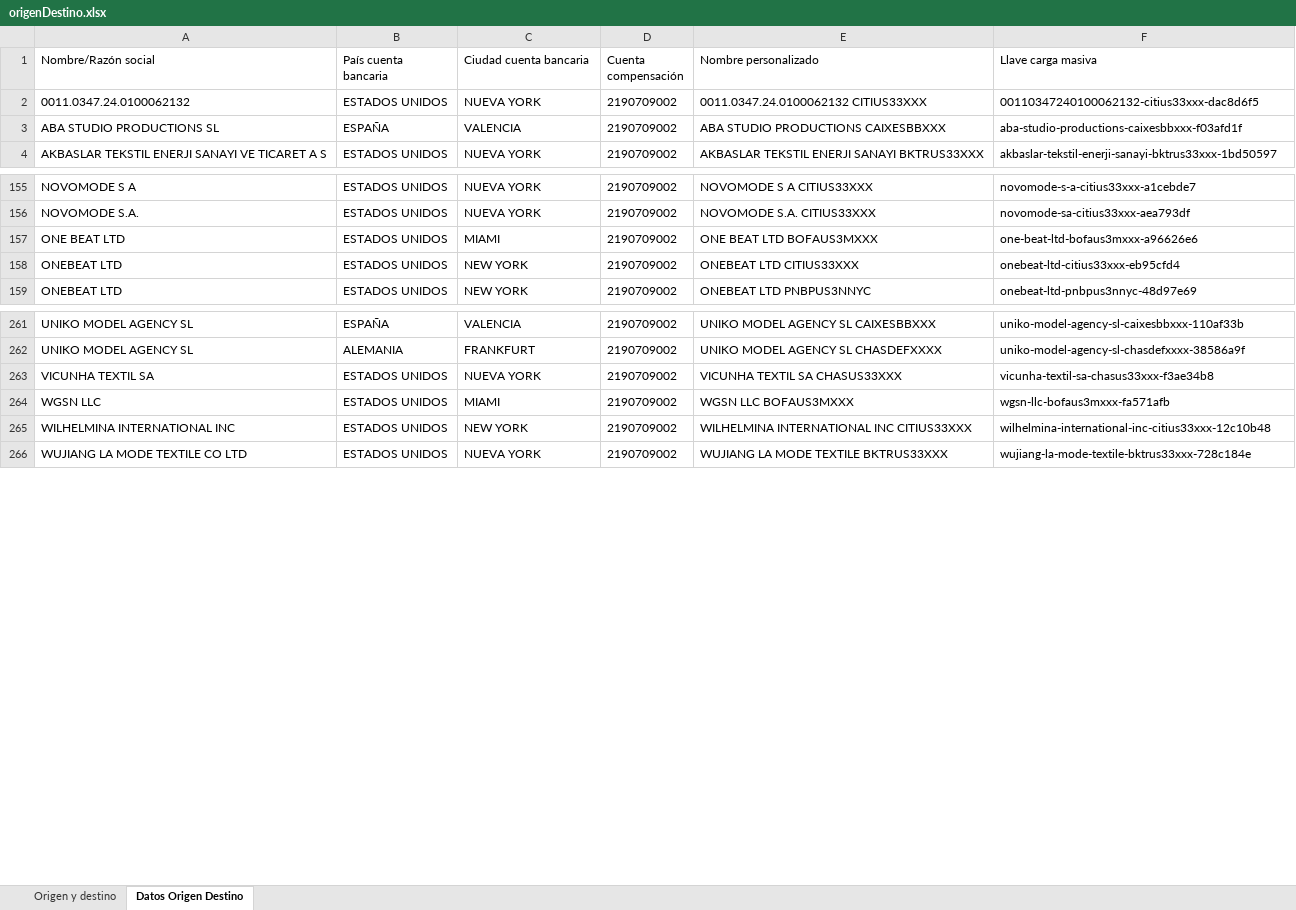
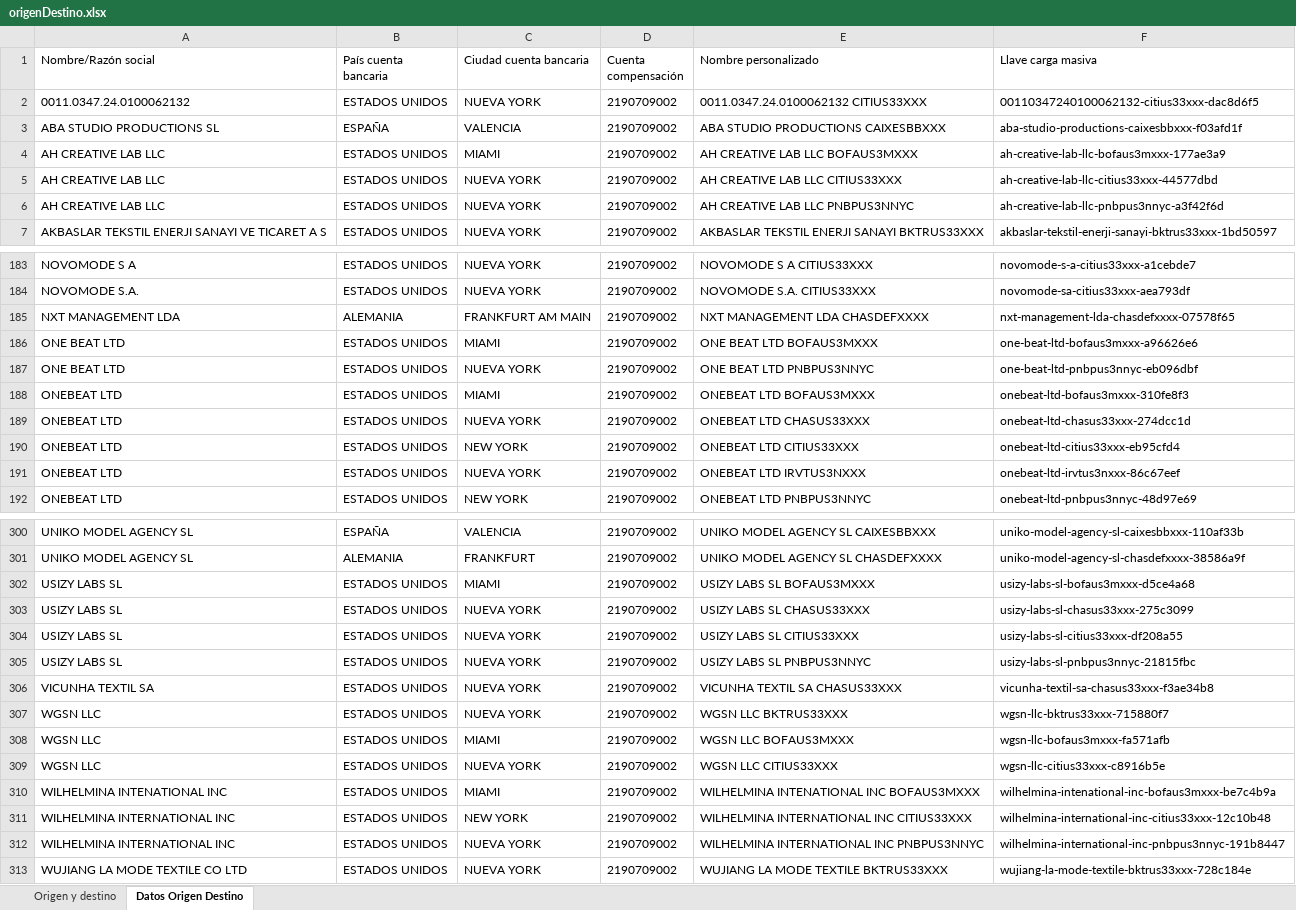
Before and after one commit to Wilwonka06/Origen_destino_DIAN, an Excel workbook: Dbs/origenDestino.xlsx, sheet Datos Origen Destino, drawn as a sheet; only a part is shown, gaps mark what is left out; values as stored, in another font and other column widths than the file's, no borders; the diff covers the shown part only; the diff names each change by its address in the sheet, - before the commit and + after, or states it on an @@ line.

```diff
--- a/Dbs/origenDestino.xlsx (sheet Datos Origen Destino)
+++ b/Dbs/origenDestino.xlsx (sheet Datos Origen Destino)
+row 4: AH CREATIVE LAB LLC | ESTADOS UNIDOS | MIAMI | 2190709002 | AH CREATIVE LAB LLC BOFAUS3MXXX | ah-creative-lab-llc-bofaus3mxxx-177ae3a9
+row 5: AH CREATIVE LAB LLC | ESTADOS UNIDOS | NUEVA YORK | 2190709002 | AH CREATIVE LAB LLC CITIUS33XXX | ah-creative-lab-llc-citius33xxx-44577dbd
+row 6: AH CREATIVE LAB LLC | ESTADOS UNIDOS | NUEVA YORK | 2190709002 | AH CREATIVE LAB LLC PNBPUS3NNYC | ah-creative-lab-llc-pnbpus3nnyc-a3f42f6d
+row 185: NXT MANAGEMENT LDA | ALEMANIA | FRANKFURT AM MAIN | 2190709002 | NXT MANAGEMENT LDA CHASDEFXXXX | nxt-management-lda-chasdefxxxx-07578f65
+row 187: ONE BEAT LTD | ESTADOS UNIDOS | NUEVA YORK | 2190709002 | ONE BEAT LTD PNBPUS3NNYC | one-beat-ltd-pnbpus3nnyc-eb096dbf
+row 188: ONEBEAT LTD | ESTADOS UNIDOS | MIAMI | 2190709002 | ONEBEAT LTD BOFAUS3MXXX | onebeat-ltd-bofaus3mxxx-310fe8f3
+row 189: ONEBEAT LTD | ESTADOS UNIDOS | NUEVA YORK | 2190709002 | ONEBEAT LTD CHASUS33XXX | onebeat-ltd-chasus33xxx-274dcc1d
+row 191: ONEBEAT LTD | ESTADOS UNIDOS | NUEVA YORK | 2190709002 | ONEBEAT LTD IRVTUS3NXXX | onebeat-ltd-irvtus3nxxx-86c67eef
+row 302: USIZY LABS SL | ESTADOS UNIDOS | MIAMI | 2190709002 | USIZY LABS SL BOFAUS3MXXX | usizy-labs-sl-bofaus3mxxx-d5ce4a68
+row 303: USIZY LABS SL | ESTADOS UNIDOS | NUEVA YORK | 2190709002 | USIZY LABS SL CHASUS33XXX | usizy-labs-sl-chasus33xxx-275c3099
+row 304: USIZY LABS SL | ESTADOS UNIDOS | NUEVA YORK | 2190709002 | USIZY LABS SL CITIUS33XXX | usizy-labs-sl-citius33xxx-df208a55
+row 305: USIZY LABS SL | ESTADOS UNIDOS | NUEVA YORK | 2190709002 | USIZY LABS SL PNBPUS3NNYC | usizy-labs-sl-pnbpus3nnyc-21815fbc
+row 307: WGSN LLC | ESTADOS UNIDOS | NUEVA YORK | 2190709002 | WGSN LLC BKTRUS33XXX | wgsn-llc-bktrus33xxx-715880f7
+row 309: WGSN LLC | ESTADOS UNIDOS | NUEVA YORK | 2190709002 | WGSN LLC CITIUS33XXX | wgsn-llc-citius33xxx-c8916b5e
+row 310: WILHELMINA INTENATIONAL INC | ESTADOS UNIDOS | MIAMI | 2190709002 | WILHELMINA INTENATIONAL INC BOFAUS3MXXX | wilhelmina-intenational-inc-bofaus3mxxx-be7c4b9a
+row 312: WILHELMINA INTERNATIONAL INC | ESTADOS UNIDOS | NUEVA YORK | 2190709002 | WILHELMINA INTERNATIONAL INC PNBPUS3NNYC | wilhelmina-international-inc-pnbpus3nnyc-191b8447
```
Also changed, not shown: 31 added rows elsewhere in this sheet, sheet Origen y destino, hidden cells, 13 other files.
